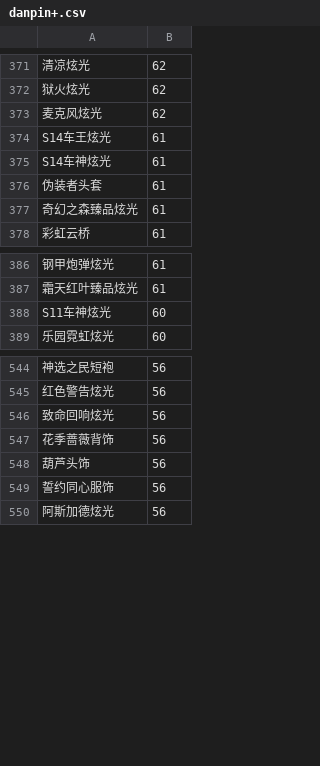
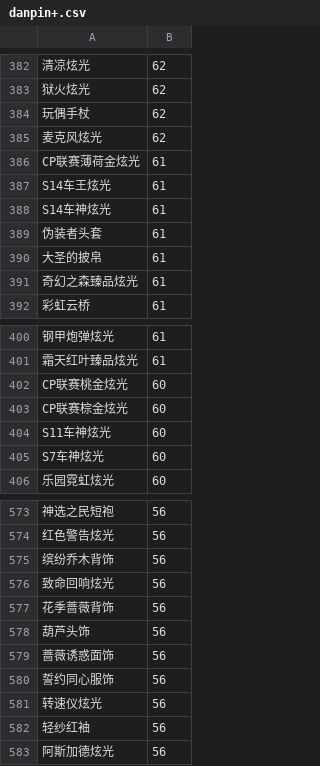
Before and after one commit to amimibear/KartRider, a CSV file: PinJian/danpin+.csv, drawn as a sheet; only a part is shown, gaps mark what is left out; the diff covers the shown part only; the diff names each change by its address in the sheet, - before the commit and + after, or states it on an @@ line.

```diff
--- a/PinJian/danpin+.csv
+++ b/PinJian/danpin+.csv
+row 384: 玩偶手杖 | 62
+row 386: CP联赛薄荷金炫光 | 61
+row 390: 大圣的披帛 | 61
+row 402: CP联赛桃金炫光 | 60
+row 403: CP联赛棕金炫光 | 60
+row 405: S7车神炫光 | 60
+row 575: 缤纷乔木背饰 | 56
+row 579: 蔷薇诱惑面饰 | 56
+row 581: 转速仪炫光 | 56
+row 582: 轻纱红袖 | 56
```
Also changed, not shown: 64 added rows, 1 removed row and 1 edited cell elsewhere in this file, PinJian/tuji.csv, 1 other file.
